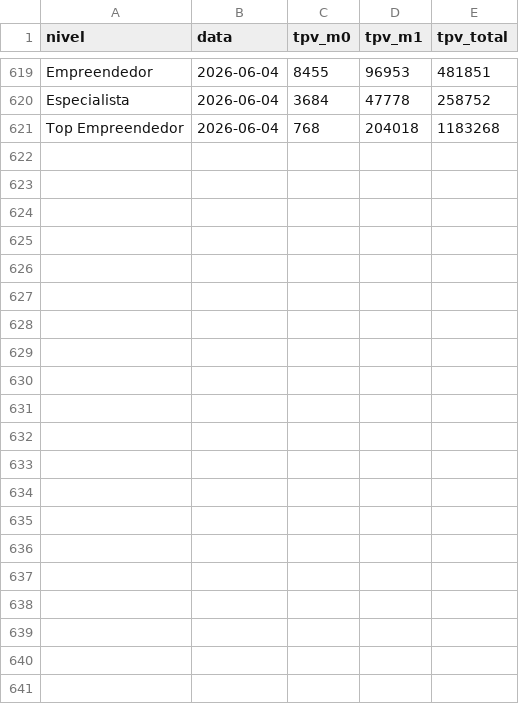
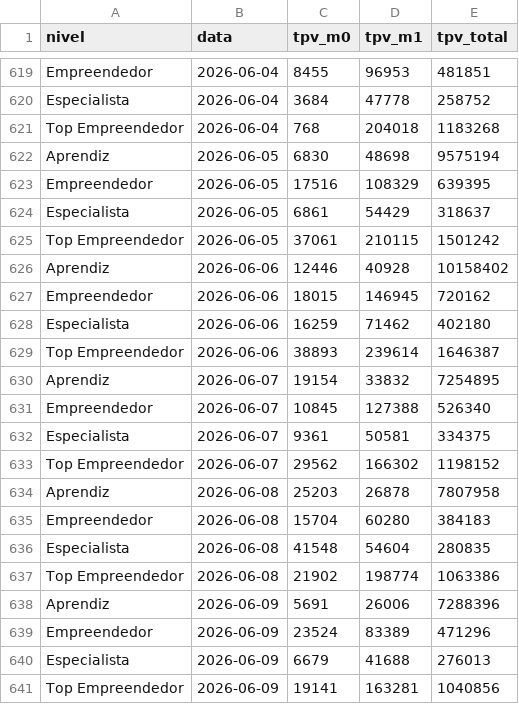
Before and after one commit to biancafnunes/resellers-grid, a CSV file: daily_tpv.csv, drawn as a sheet; only a part is shown, gaps mark what is left out; the diff names each change by its address in the sheet, - before the commit and + after, or states it on an @@ line.

Commit message:
data: update 10/06/26

```diff
--- a/daily_tpv.csv
+++ b/daily_tpv.csv
+row 622: Aprendiz | 2026-06-05 | 6830 | 48698 | 9575194
+row 623: Empreendedor | 2026-06-05 | 17516 | 108329 | 639395
+row 624: Especialista | 2026-06-05 | 6861 | 54429 | 318637
+row 625: Top Empreendedor | 2026-06-05 | 37061 | 210115 | 1501242
+row 626: Aprendiz | 2026-06-06 | 12446 | 40928 | 10158402
+row 627: Empreendedor | 2026-06-06 | 18015 | 146945 | 720162
+row 628: Especialista | 2026-06-06 | 16259 | 71462 | 402180
+row 629: Top Empreendedor | 2026-06-06 | 38893 | 239614 | 1646387
+row 630: Aprendiz | 2026-06-07 | 19154 | 33832 | 7254895
+row 631: Empreendedor | 2026-06-07 | 10845 | 127388 | 526340
+row 632: Especialista | 2026-06-07 | 9361 | 50581 | 334375
+row 633: Top Empreendedor | 2026-06-07 | 29562 | 166302 | 1198152
+row 634: Aprendiz | 2026-06-08 | 25203 | 26878 | 7807958
+row 635: Empreendedor | 2026-06-08 | 15704 | 60280 | 384183
+row 636: Especialista | 2026-06-08 | 41548 | 54604 | 280835
+row 637: Top Empreendedor | 2026-06-08 | 21902 | 198774 | 1063386
+row 638: Aprendiz | 2026-06-09 | 5691 | 26006 | 7288396
+row 639: Empreendedor | 2026-06-09 | 23524 | 83389 | 471296
+row 640: Especialista | 2026-06-09 | 6679 | 41688 | 276013
+row 641: Top Empreendedor | 2026-06-09 | 19141 | 163281 | 1040856
```
Also changed, not shown: daily_device_orders.csv, perfilamento_daily.csv, 7 other files.
